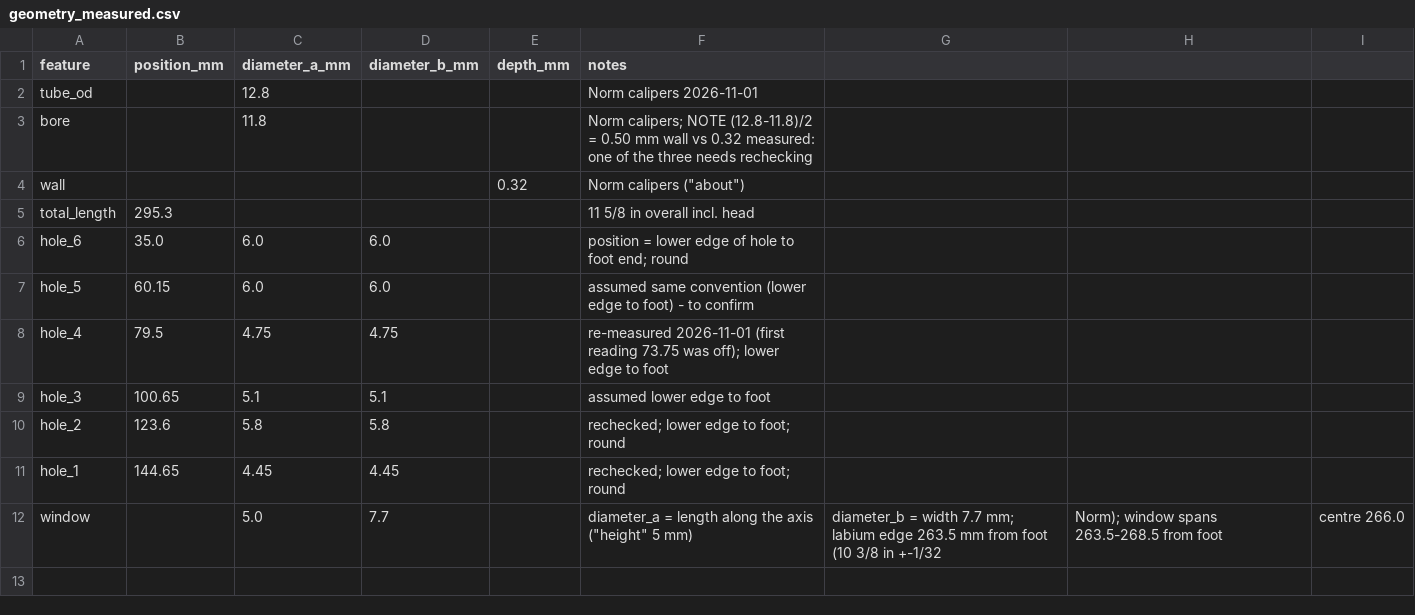
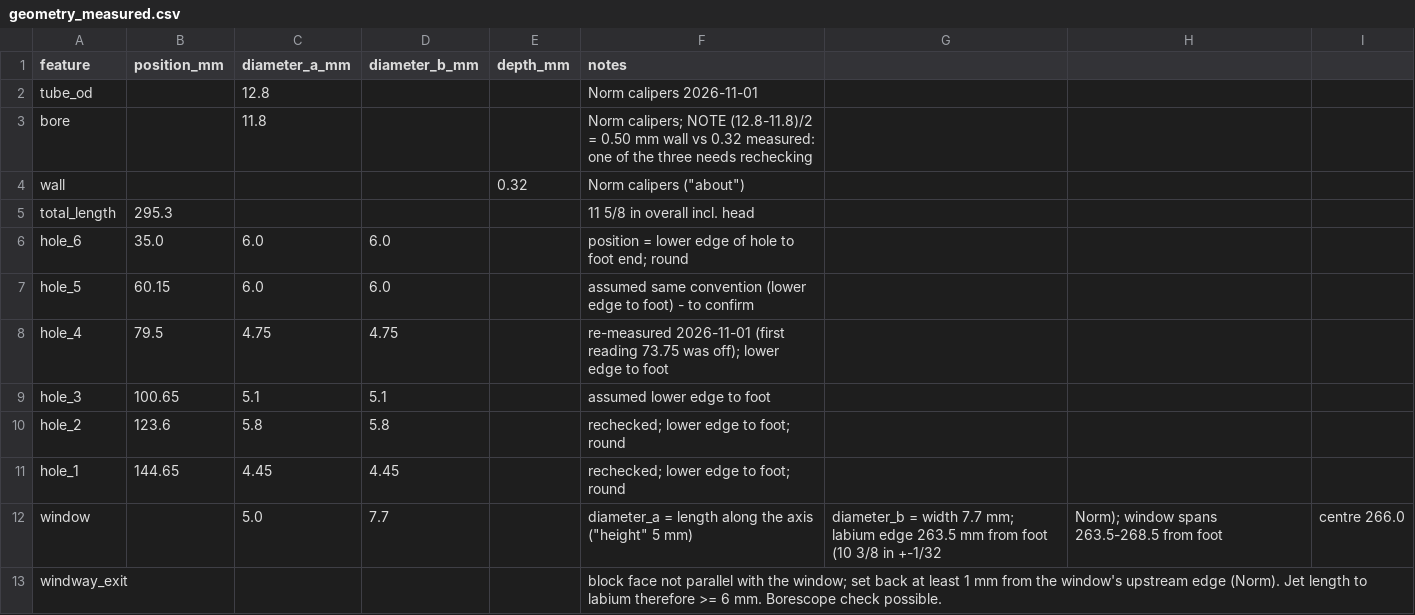
Before and after one commit to NormSohl/Virtual-whistle, a CSV file: data/generation_d/geometry_measured.csv, drawn as a sheet; the diff names each change by its address in the sheet, - before the commit and + after, or states it on an @@ line.

```diff
--- a/data/generation_d/geometry_measured.csv
+++ b/data/generation_d/geometry_measured.csv
+row 13: windway_exit |  |  |  |  | block face not parallel with the window; set back at least 1 mm from the window's upstream edge (Norm). Jet length to labium therefore >= 6 mm. Borescope check possible.
```
Also changed, not shown: 1 other file.
